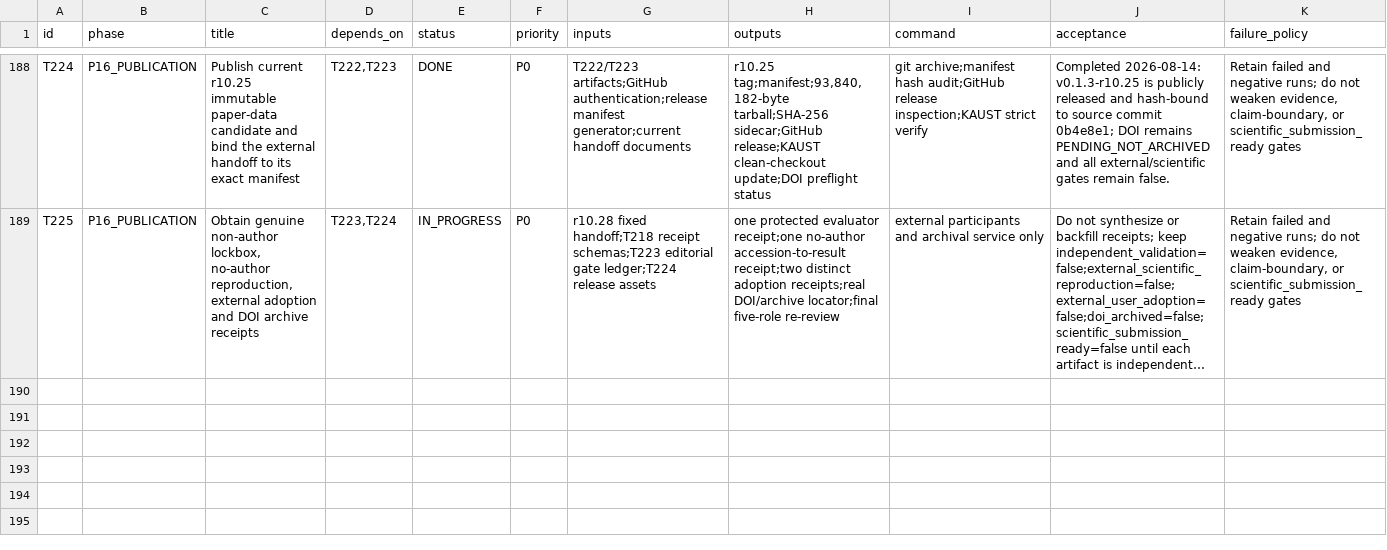
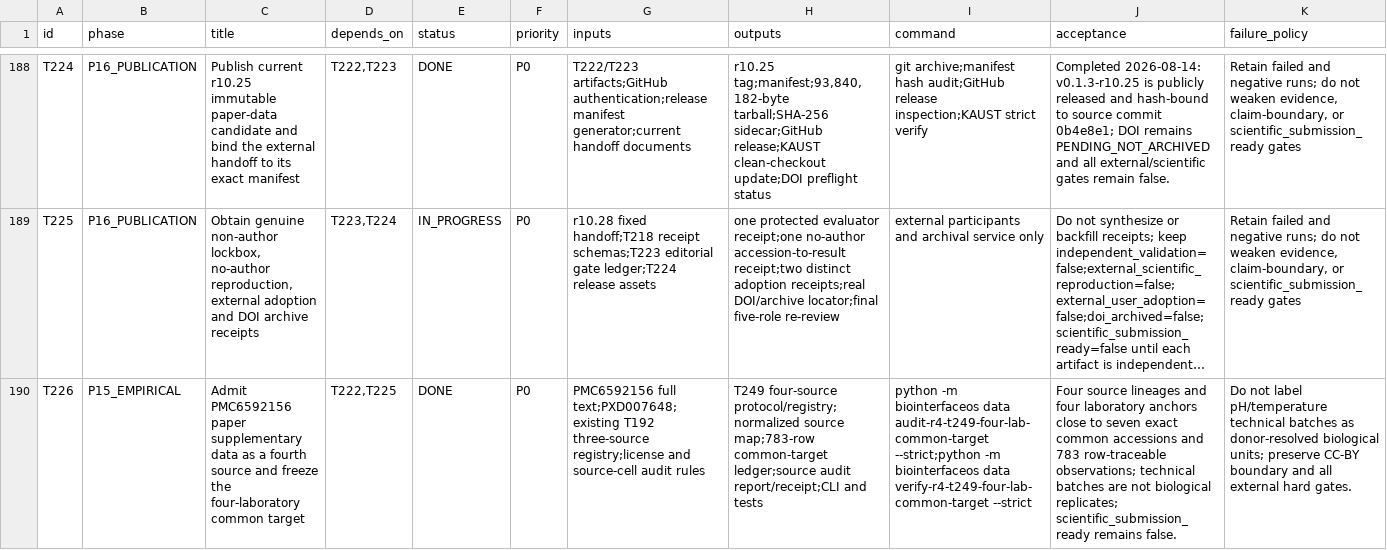
Before and after one commit to ahvsjags/BioInterfaceOS, a TSV file: TASKS.tsv, drawn as a sheet; only a part is shown, gaps mark what is left out; long unchanged cells end in …; the diff covers the shown part only; the diff names each change by its address in the sheet, - before the commit and + after, or states it on an @@ line.

Commit message:
feat: add four-source paper-data execution closure

```diff
--- a/TASKS.tsv
+++ b/TASKS.tsv
+row 190: T226 | P15_EMPIRICAL | Admit PMC6592156 paper supplementary data as a fourth source and freeze the four-laboratory common target | T222,T225 | DONE | P0 | PMC6592156 full text;PXD007648;existing T192 three-source registry;license and source-cell audit rules | T249 four-source protocol/registry;normalized source map;783-row common-target ledger;source audit report/receipt;CLI and tests | python -m biointerfaceos data audit-r4-t249-four-lab-common-target --strict;python -m biointerfaceos data verify-r4-t249-four-lab-common-target --strict | Four source lineages and four laboratory anchors close to seven exact common accessions and 783 row-traceable observations; technical batches are not biological replicates; scientific_submission_ready remains false. | Do not label pH/temperature technical batches as donor-resolved biological units; preserve CC-BY boundary and all external hard gates.
```
Also changed, not shown: 2 added rows elsewhere in this file, 35 other files.
